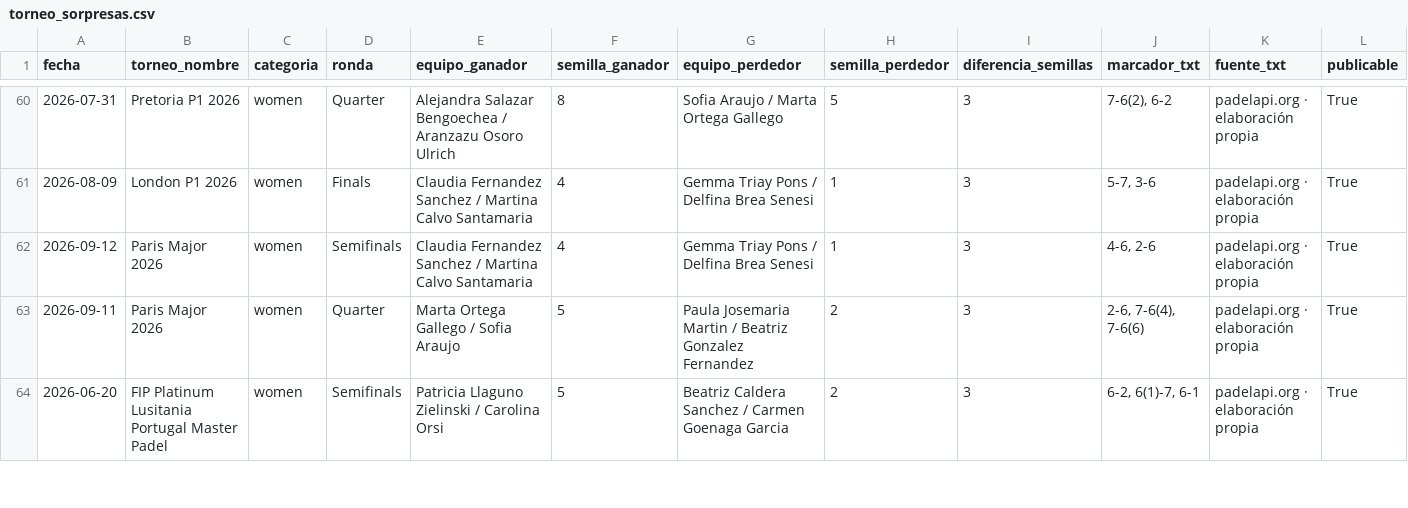
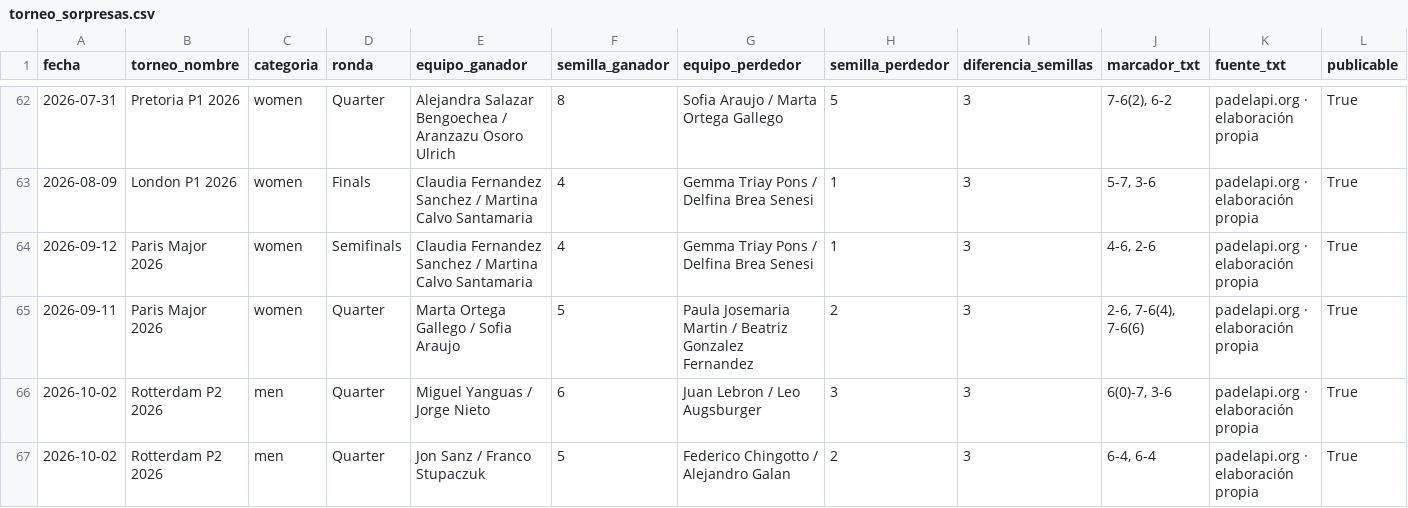
Before and after one commit to pabmetrics/padel_db, a CSV file: site/public/datos/torneo_sorpresas.csv, drawn as a sheet; only a part is shown, gaps mark what is left out; the shorter side is filled out with more unchanged rows; the diff covers the shown part only; the diff names each change by its address in the sheet, - before the commit and + after, or states it on an @@ line.

```diff
--- a/site/public/datos/torneo_sorpresas.csv
+++ b/site/public/datos/torneo_sorpresas.csv
+row 66: 2026-10-02 | Rotterdam P2 2026 | men | Quarter | Miguel Yanguas / Jorge Nieto | 6 | Juan Lebron / Leo Augsburger | 3 | 3 | 6(0)-7, 3-6 | padelapi.org · elaboración propia | True
+row 67: 2026-10-02 | Rotterdam P2 2026 | men | Quarter | Jon Sanz / Franco Stupaczuk | 5 | Federico Chingotto / Alejandro Galan | 2 | 3 | 6-4, 6-4 | padelapi.org · elaboración propia | True
```
Also changed, not shown: 4 added rows elsewhere in this file, site/public/datos/forma_reciente.csv, site/public/datos/ganancias_temporada.csv, 39 other files.
